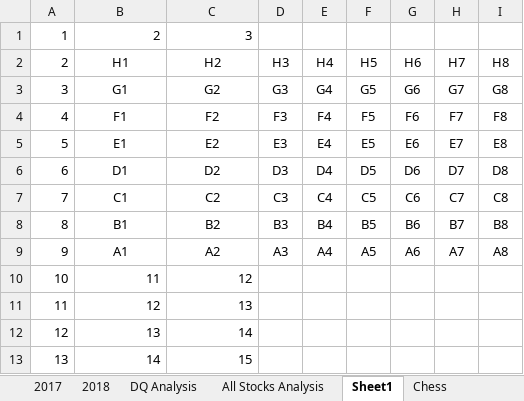
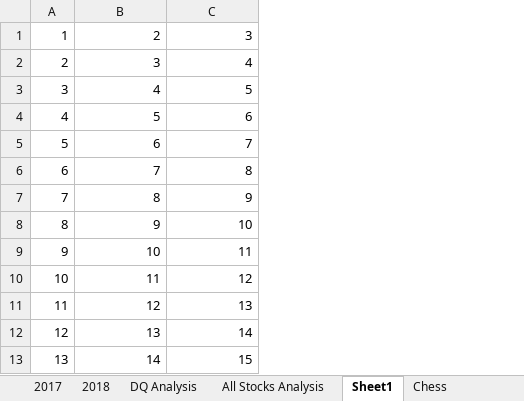
Before and after one commit to macdkw89/stock-analysis, an Excel workbook: green_stocks.xlsm, sheet Sheet1, drawn as a sheet; values as stored, in another font and other column widths than the file's, no borders; the diff names each change by its address in the sheet, - before the commit and + after, or states it on an @@ line.

Commit message:
Add files via upload
Updated challenge with original green_stocks and current readme

```diff
--- a/green_stocks.xlsm (sheet Sheet1)
+++ b/green_stocks.xlsm (sheet Sheet1)
-column D, rows 2-9: H3 | G3 | F3 | E3 | D3 | C3 | B3 | A3
-column E, rows 2-9: H4 | G4 | F4 | E4 | D4 | C4 | B4 | A4
-column F, rows 2-9: H5 | G5 | F5 | E5 | D5 | C5 | B5 | A5
-column G, rows 2-9: H6 | G6 | F6 | E6 | D6 | C6 | B6 | A6
-column H, rows 2-9: H7 | G7 | F7 | E7 | D7 | C7 | B7 | A7
-column I, rows 2-9: H8 | G8 | F8 | E8 | D8 | C8 | B8 | A8
-B2: H1
+B2: 3
-B2:C9 alignment: center
+B2:C9 alignment: right
-C2: H2
+C2: 4
-B3: G1
+B3: 4
-C3: G2
+C3: 5
-B4: F1
+B4: 5
-C4: F2
+C4: 6
-B5: E1
+B5: 6
-C5: E2
+C5: 7
-B6: D1
+B6: 7
-C6: D2
+C6: 8
-B7: C1
+B7: 8
-C7: C2
+C7: 9
-B8: B1
+B8: 9
-C8: B2
+C8: 10
-B9: A1
+B9: 10
-C9: A2
+C9: 11
```
Also changed, not shown: 8 other files.
